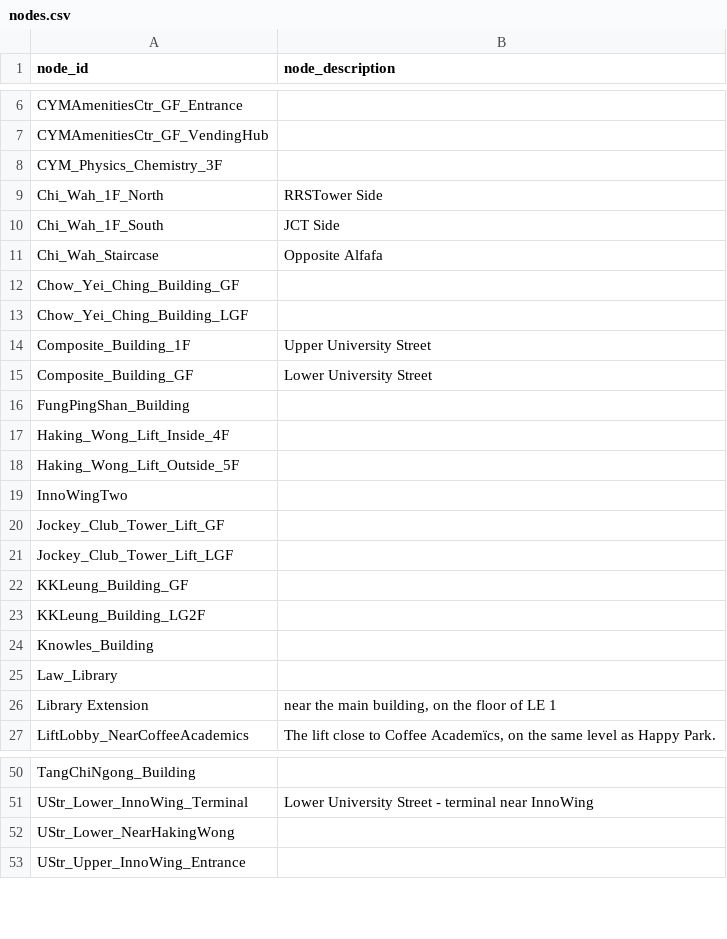
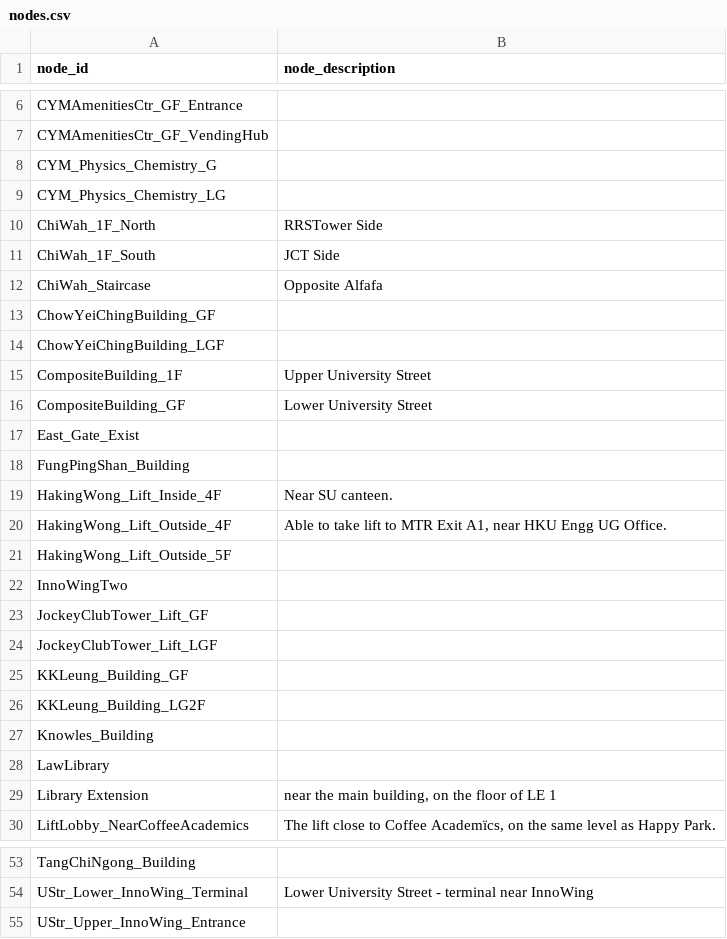
Before and after one commit to pzdmmsd/COMP1110-Project-26Spring, a CSV file: campus_nav/data/nodes.csv, drawn as a sheet; only a part is shown, gaps mark what is left out; the diff covers the shown part only.

```diff
--- a/campus_nav/data/nodes.csv
+++ b/campus_nav/data/nodes.csv
@@ -7,16 +7,19 @@ CYMAmenitiesCtr_GF_Entrance,
 CYMAmenitiesCtr_GF_VendingHub,
-CYM_Physics_Chemistry_3F,
-Chi_Wah_1F_North,RRSTower Side
-Chi_Wah_1F_South,JCT Side
-Chi_Wah_Staircase,Opposite Alfafa
-Chow_Yei_Ching_Building_GF,
-Chow_Yei_Ching_Building_LGF,
-Composite_Building_1F,Upper University Street
-Composite_Building_GF,Lower University Street
+CYM_Physics_Chemistry_G,
+CYM_Physics_Chemistry_LG,
+ChiWah_1F_North,RRSTower Side
+ChiWah_1F_South,JCT Side
+ChiWah_Staircase,Opposite Alfafa
+ChowYeiChingBuilding_GF,
+ChowYeiChingBuilding_LGF,
+CompositeBuilding_1F,Upper University Street
+CompositeBuilding_GF,Lower University Street
+East_Gate_Exist,
 FungPingShan_Building,
-Haking_Wong_Lift_Inside_4F,
-Haking_Wong_Lift_Outside_5F,
+HakingWong_Lift_Inside_4F,Near SU canteen.
+HakingWong_Lift_Outside_4F,"Able to take lift to MTR Exit A1, near HKU Engg UG Office."
+HakingWong_Lift_Outside_5F,
 InnoWingTwo,
-Jockey_Club_Tower_Lift_GF,
-Jockey_Club_Tower_Lift_LGF,
+JockeyClubTower_Lift_GF,
+JockeyClubTower_Lift_LGF,
 KKLeung_Building_GF,
@@ -24,3 +27,3 @@ KKLeung_Building_LG2F,
 Knowles_Building,
-Law_Library,
+LawLibrary,
 Library Extension,"near the main building, on the floor of LE 1"
@@ -51,3 +54,2 @@ TangChiNgong_Building,
 UStr_Lower_InnoWing_Terminal,Lower University Street - terminal near InnoWing
-UStr_Lower_NearHakingWong,
 UStr_Upper_InnoWing_Entrance,
```
Also changed, not shown: 4 edited cells elsewhere in this file, campus_nav/data/edges.csv.
